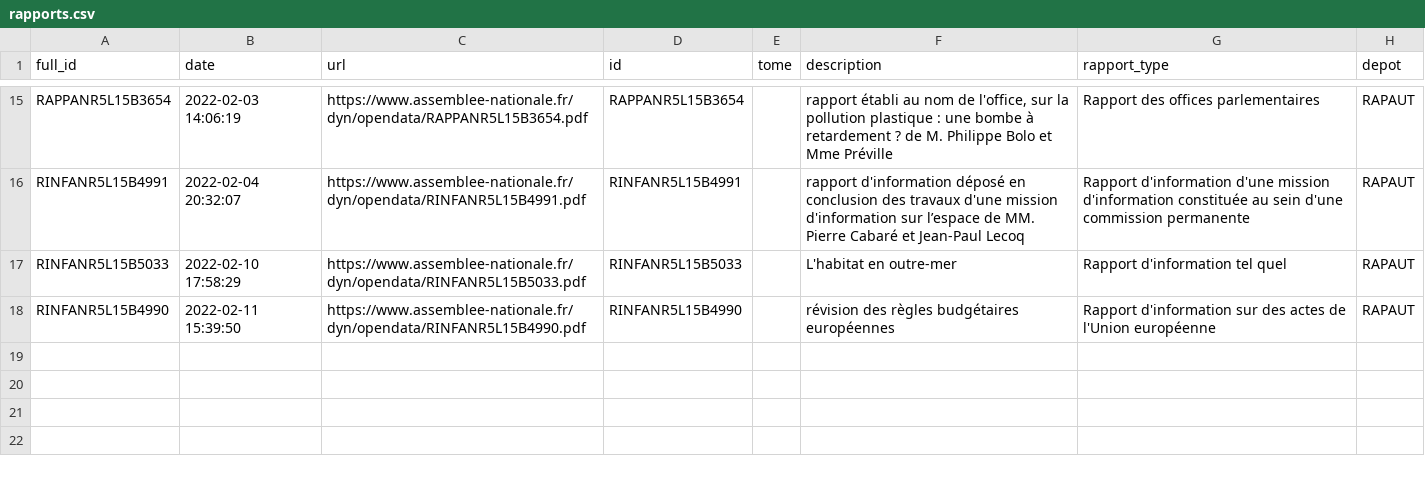
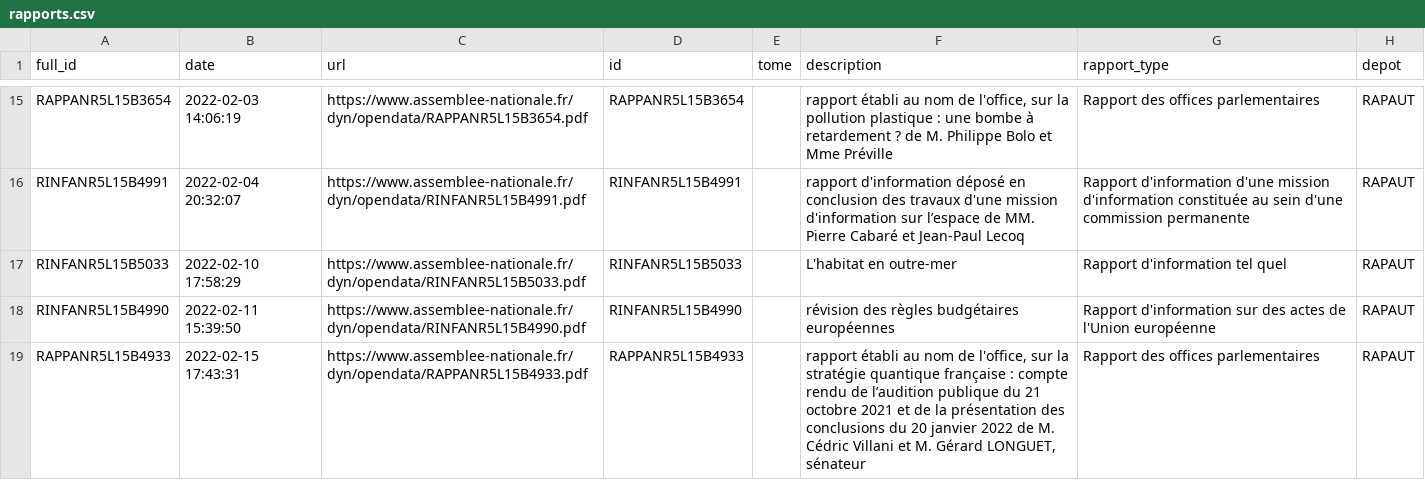
Before and after one commit to seracio/au-rapport, a CSV file: notebooks/rapports.csv, drawn as a sheet; only a part is shown, gaps mark what is left out.

```diff
--- a/notebooks/rapports.csv
+++ b/notebooks/rapports.csv
@@ -18 +18,2 @@ RINFANR5L15B5033;2022-02-10 17:58:29;https://www.assemblee-nationale.fr/dyn/open
 RINFANR5L15B4990;2022-02-11 15:39:50;https://www.assemblee-nationale.fr/dyn/opendata/RINFANR5L15B4990.pdf;RINFANR5L15B4990;;révision des règles budgétaires européennes ;Rapport d'information sur des actes de l'Union européenne;RAPAUT
+RAPPANR5L15B4933;2022-02-15 17:43:31;https://www.assemblee-nationale.fr/dyn/opendata/RAPPANR5L15B4933.pdf;RAPPANR5L15B4933;;rapport établi au nom de l'office, sur la stratégie quantique française : compte rendu de l’audition publique du 21 octobre 2021 et de la présentation des conclusions du 20 janvier 2022 de M. Cédric Villani et M. Gérard LONGUET, sénateur;Rapport des offices parlementaires;RAPAUT
```
Also changed, not shown: 2 other files.
